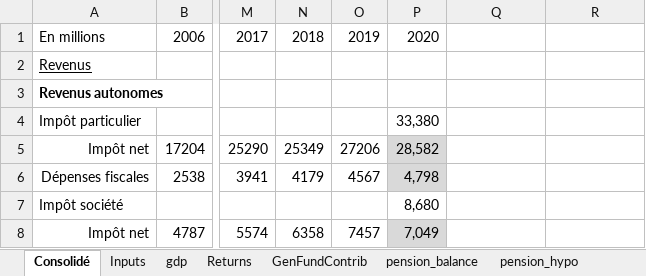
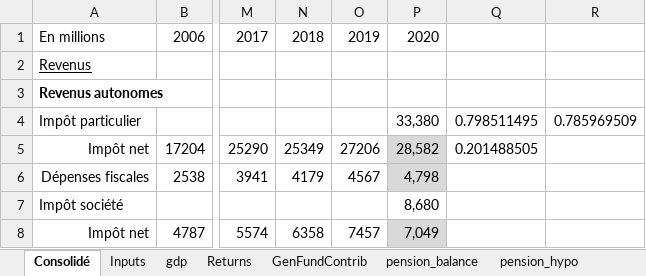
Before and after one commit to CREEi-models/simfin, an Excel workbook: simfin/params/historical_accounts.xlsx, sheet Consolidé, drawn as a sheet; only a part is shown, gaps mark what is left out; values as stored, in another font and other column widths than the file's, no borders; the diff names each change by its address in the sheet, - before the commit and + after, or states it on an @@ line.

```diff
--- a/simfin/params/historical_accounts.xlsx (sheet Consolidé)
+++ b/simfin/params/historical_accounts.xlsx (sheet Consolidé)
-Q4: (empty)
+Q4: 0.798511495
-R4: (empty)
+R4: 0.785969509
-Q5: (empty)
+Q5: 0.201488505
```
Also changed, not shown: 33 other files.
